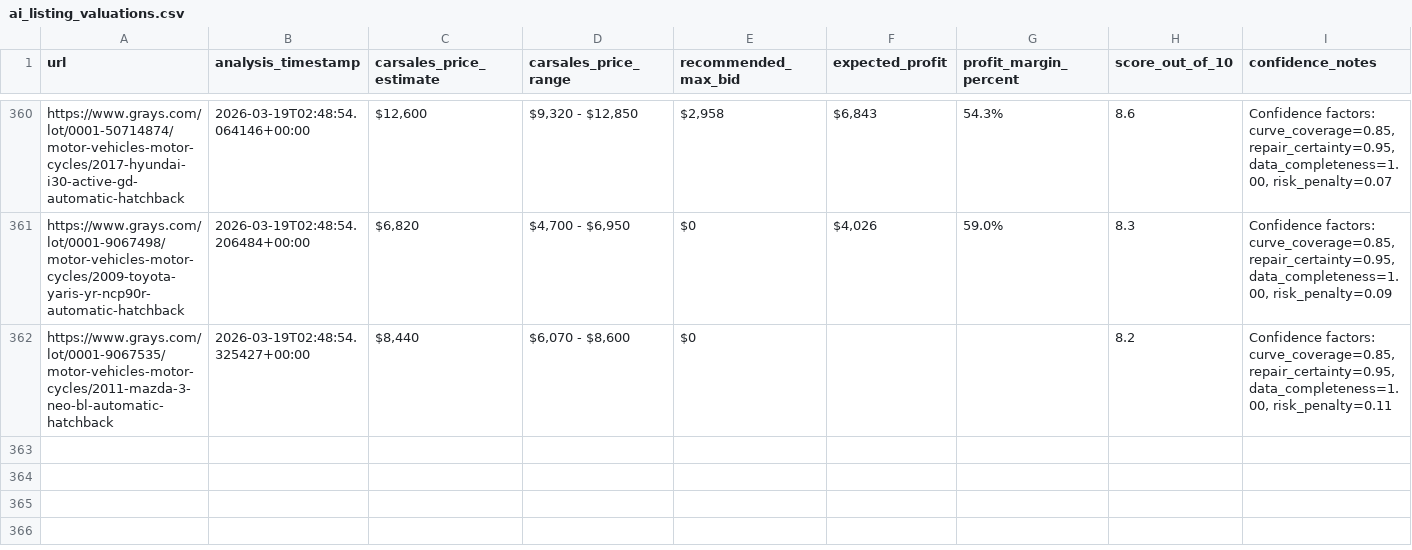
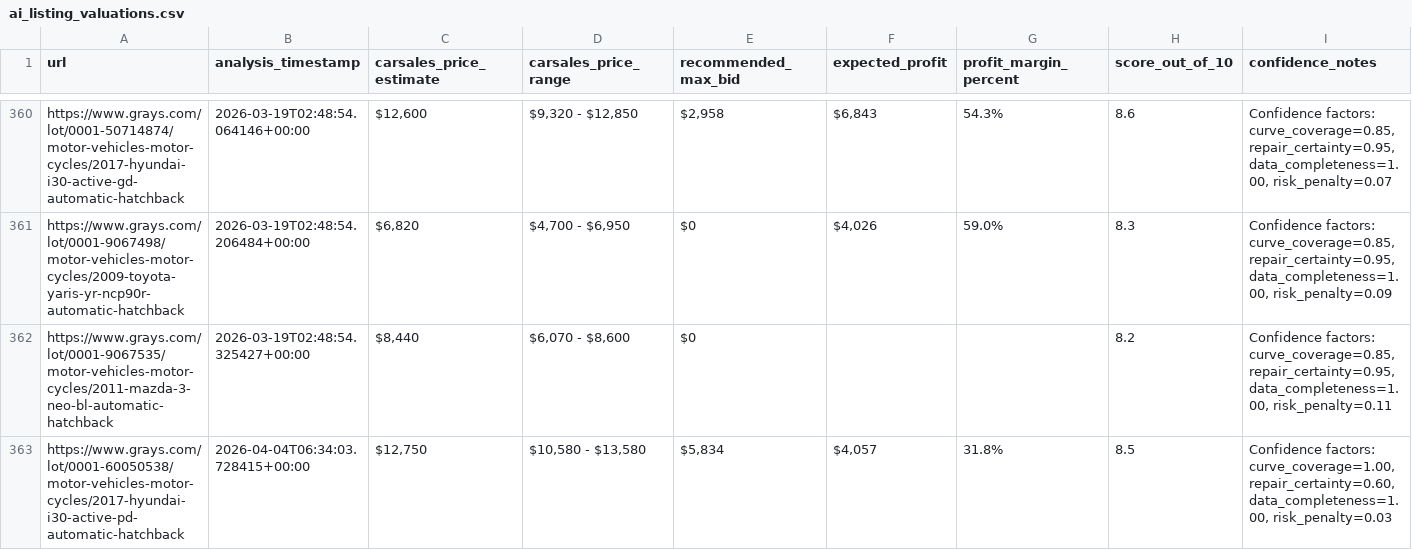
Before and after one commit to fallen-pc/autosniper, a CSV file: CSV_data/ai/ai_listing_valuations.csv, drawn as a sheet; only a part is shown, gaps mark what is left out; rows hold the shown columns only; the diff names each change by its address in the sheet, - before the commit and + after, or states it on an @@ line.

```diff
--- a/CSV_data/ai/ai_listing_valuations.csv
+++ b/CSV_data/ai/ai_listing_valuations.csv
+row 363: https://www.grays.com/lot/0001-60050538/motor-vehicles-motor-cycles/2017-hyundai-i30-active-pd-automatic-hatchback | 2026-04-04T06:34:03.728415+00:00 | $12,750 | $10,580 - $13,580 | $5,834 | $4,057 | 31.8% | 8.5 | Confidence factors: curve_coverage=1.00, repair_certainty=0.60, data_completeness=1.00, risk_penalty=0.03
```
Also changed, not shown: CSV_data/restricted/active_vehicle_details_restricted.csv, 16 other files.
